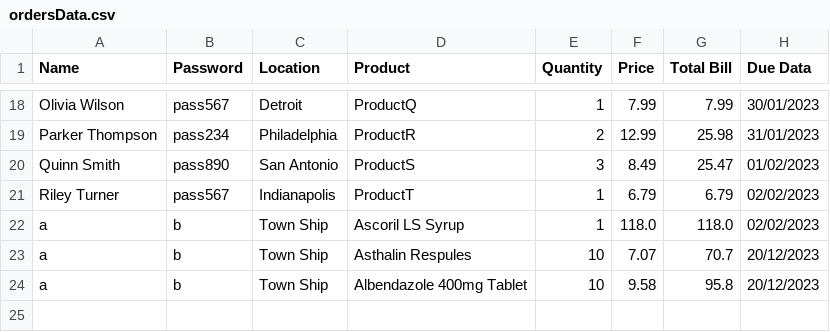
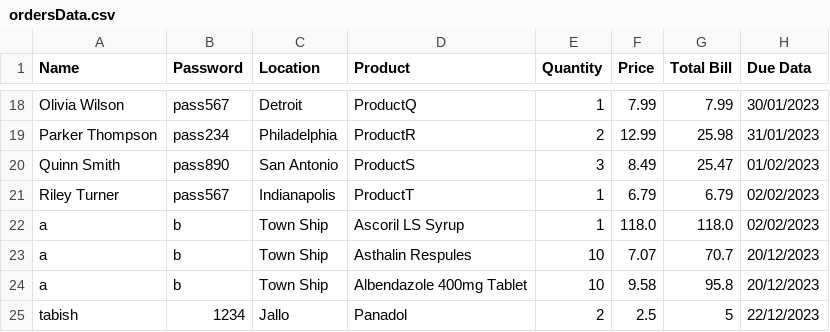
Before and after one commit to saqlainrai/DSA-Final-Project, a CSV file: Saqlain/ordersData.csv, drawn as a sheet; only a part is shown, gaps mark what is left out; the diff names each change by its address in the sheet, - before the commit and + after, or states it on an @@ line.

```diff
--- a/Saqlain/ordersData.csv
+++ b/Saqlain/ordersData.csv
+row 25: tabish | 1234 | Jallo | Panadol | 2 | 2.5 | 5 | 22/12/2023
```
Also changed, not shown: Saqlain/customerData.csv, Saqlain/data.csv, 15 other files.
